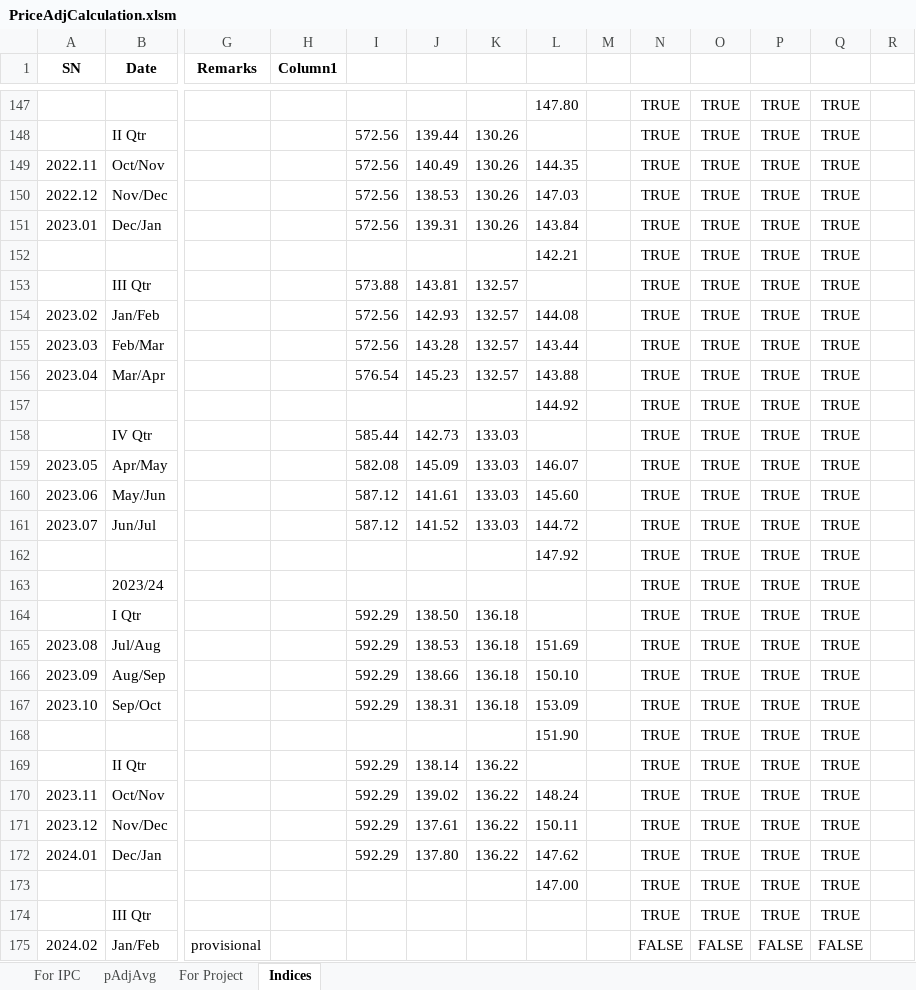
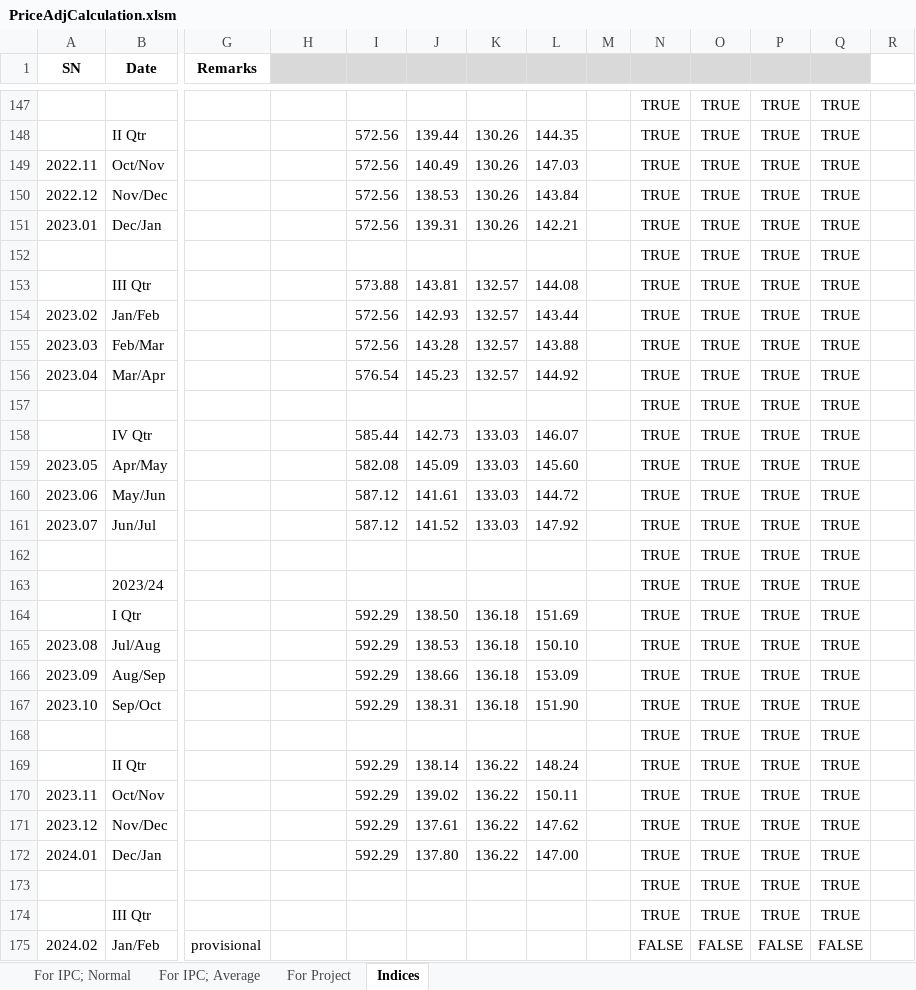
Before and after one commit to pragyanone/Stuffs, an Excel workbook: PriceAdjCalculation.xlsm, sheet Indices, drawn as a sheet; only a part is shown, gaps mark what is left out; values as stored, in another font and other column widths than the file's, no borders; conditional formats and table styles not drawn; the diff covers the shown part only; the diff names each change by its address in the sheet, - before the commit and + after, or states it on an @@ line.

```diff
--- a/PriceAdjCalculation.xlsm (sheet Indices)
+++ b/PriceAdjCalculation.xlsm (sheet Indices)
-sheet tab: For IPC
+sheet tab: For IPC; Normal
-sheet tab: pAdjAvg
+sheet tab: For IPC; Average
-H1: Column1
+H1: (empty)
-H1:Q1 fill: none
+H1:Q1 fill: #D9D9D9
-L147: 147.80
+L147: (empty)
-L148: (empty)
+L148: 144.35
-L149: 144.35
+L149: 147.03
-L150: 147.03
+L150: 143.84
-L151: 143.84
+L151: 142.21
-L152: 142.21
+L152: (empty)
-L153: (empty)
+L153: 144.08
-L154: 144.08
+L154: 143.44
-L155: 143.44
+L155: 143.88
-L156: 143.88
+L156: 144.92
-L157: 144.92
+L157: (empty)
-L158: (empty)
+L158: 146.07
-L159: 146.07
+L159: 145.60
-L160: 145.60
+L160: 144.72
-L161: 144.72
+L161: 147.92
-L162: 147.92
+L162: (empty)
-L164: (empty)
+L164: 151.69
-L165: 151.69
+L165: 150.10
-L166: 150.10
+L166: 153.09
-L167: 153.09
+L167: 151.90
-L168: 151.90
+L168: (empty)
-L169: (empty)
+L169: 148.24
-L170: 148.24
+L170: 150.11
-L171: 150.11
+L171: 147.62
-L172: 147.62
+L172: 147.00
-L173: 147.00
+L173: (empty)
```
Also changed, not shown: 48 edited cells and cell formats elsewhere in this sheet, sheet For IPC; Normal, formulas that keep their value, charts or pictures.
